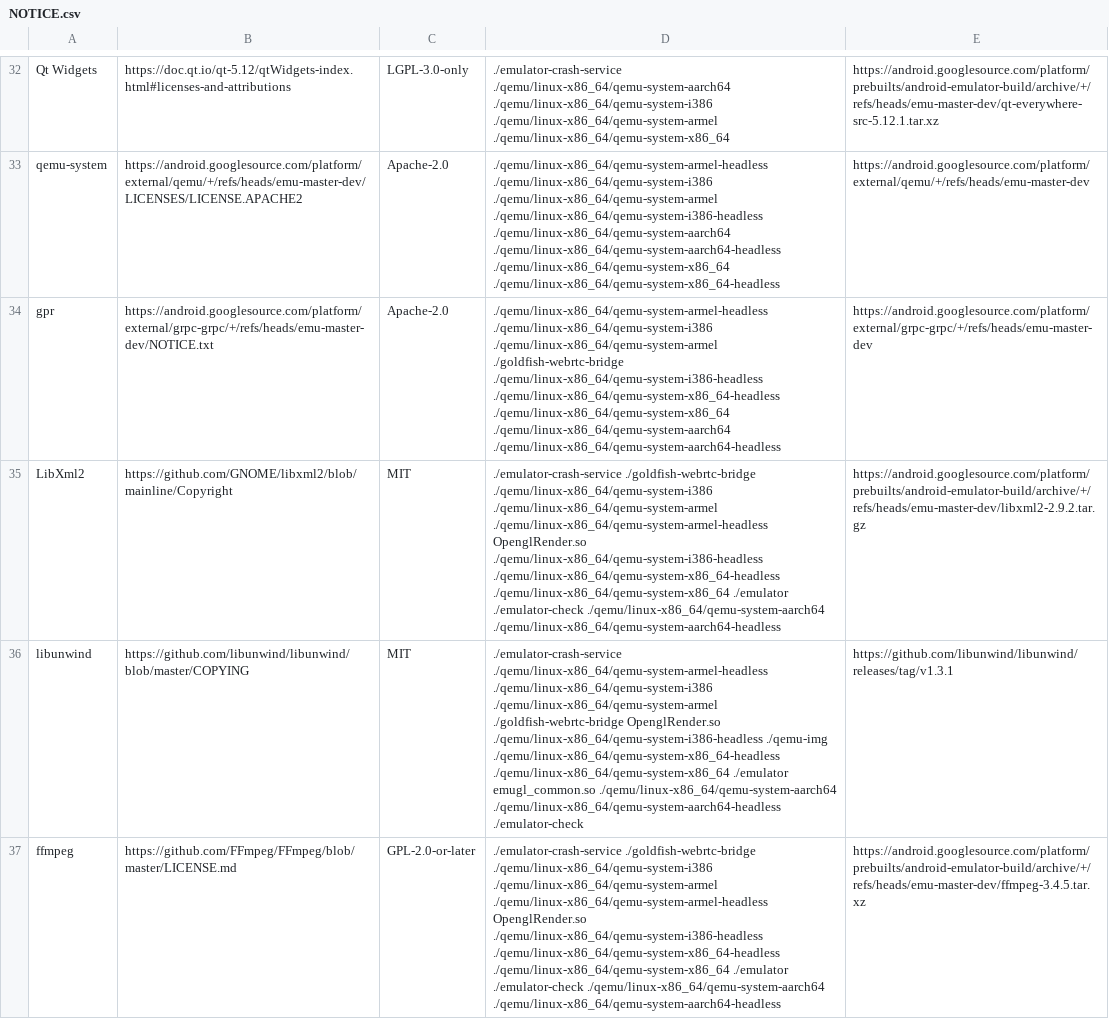
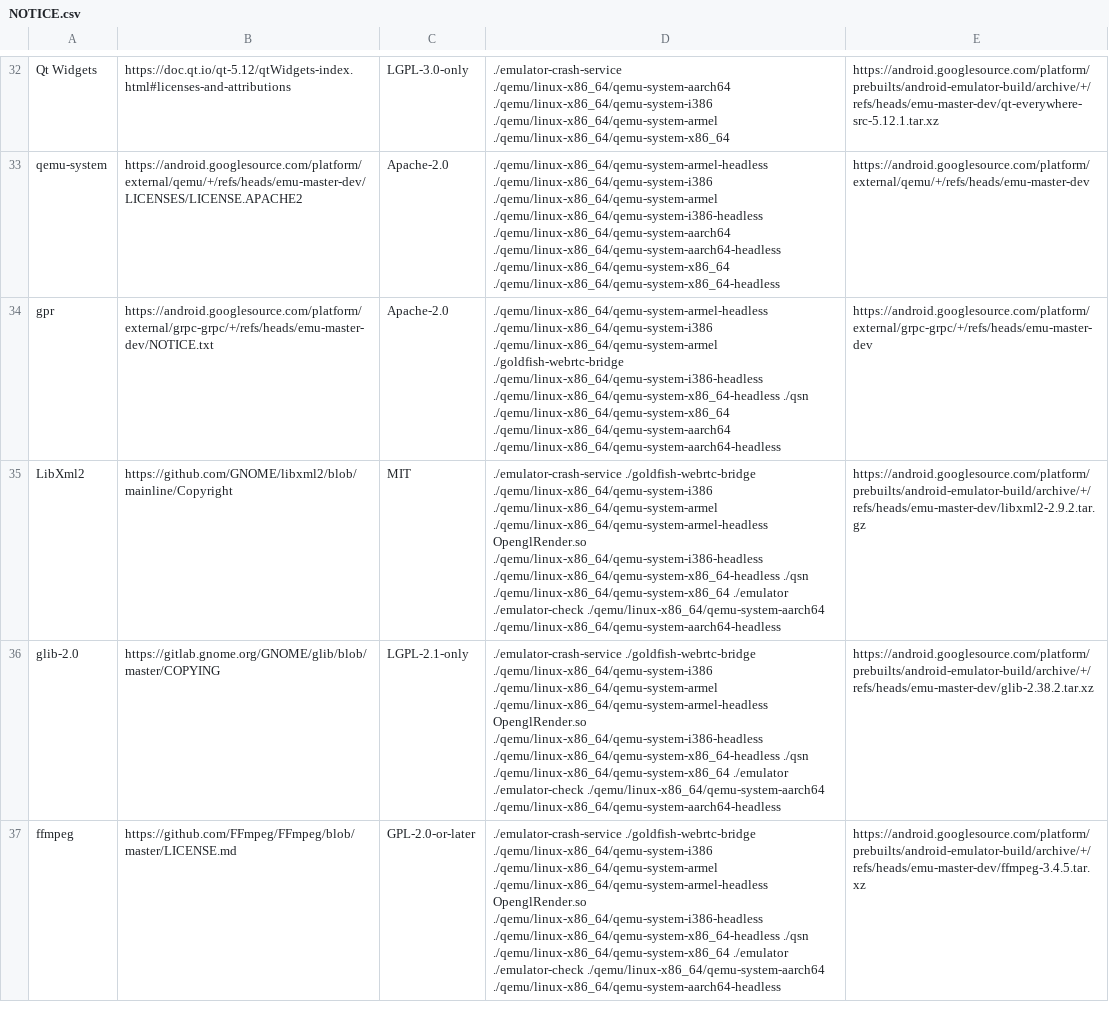
Before and after one commit to msft-mirror-aosp/platform.prebuilts.android-emulator, a CSV file: linux-x86_64/NOTICE.csv, drawn as a sheet; only a part is shown, gaps mark what is left out; removed rows and columns are numbered as before the commit, all else as after; the diff covers the shown part only; the diff names each change by its address in the sheet, - before the commit and + after, or states it on an @@ line.

Commit message:
Upgrade emulator to emu-master-dev build 6893349
To enable modem simulator

BUG: 170525373

Signed-off-by: bohu <bohu@google.com>
Change-Id: If90ad8ebda8504c7c59185a8f24b98b565737aa3

```diff
--- a/linux-x86_64/NOTICE.csv
+++ b/linux-x86_64/NOTICE.csv
-D34: …./qemu/linux-x86_64/qemu-system-i386-headless ./qemu/linux-x86_64/qemu-system-x86_64-headless ./qemu/linux-x86_64/qemu-system-x86_64 ./qemu/linux-x86_64/qemu-system-aarch64…
+D34: …./qemu/linux-x86_64/qemu-system-i386-headless ./qemu/linux-x86_64/qemu-system-x86_64-headless ./qsn ./qemu/linux-x86_64/qemu-system-x86_64 ./qemu/linux-x86_64/qemu-system-aarch64…
-D35: …./qemu/linux-x86_64/qemu-system-i386-headless ./qemu/linux-x86_64/qemu-system-x86_64-headless ./qemu/linux-x86_64/qemu-system-x86_64 ./emulator…
+D35: …./qemu/linux-x86_64/qemu-system-i386-headless ./qemu/linux-x86_64/qemu-system-x86_64-headless ./qsn ./qemu/linux-x86_64/qemu-system-x86_64 ./emulator…
-row 36: libunwind | https://github.com/libunwind/libunwind/blob/master/COPYING | MIT | ./emulator-crash-service ./qemu/linux-x86_64/qemu-system-armel-headless ./qemu/linux-x86_64/qemu-system-i386 ./qemu/linux-x86_64/qemu-system-armel ./goldfish-webrtc-bridge OpenglRender.so ./qemu/linux-x86_64/qemu-system-i386-headless ./qemu-img ./qemu/linux-x86_64/qemu-system-x86_64-headless ./qemu/linux-x86_64/qemu-system-x86_64 ./emulator emugl_common.so ./qemu/linux-x86_64/qemu-system-aarch64 ./qemu/linux-x86_64/qemu-system-aarch64-headless ./emulator-check | https://github.com/libunwind/libunwind/releases/tag/v1.3.1
+row 36: glib-2.0 | https://gitlab.gnome.org/GNOME/glib/blob/master/COPYING | LGPL-2.1-only | ./emulator-crash-service ./goldfish-webrtc-bridge ./qemu/linux-x86_64/qemu-system-i386 ./qemu/linux-x86_64/qemu-system-armel ./qemu/linux-x86_64/qemu-system-armel-headless OpenglRender.so ./qemu/linux-x86_64/qemu-system-i386-headless ./qemu/linux-x86_64/qemu-system-x86_64-headless ./qsn ./qemu/linux-x86_64/qemu-system-x86_64 ./emulator ./emulator-check ./qemu/linux-x86_64/qemu-system-aarch64 ./qemu/linux-x86_64/qemu-system-aarch64-headless | https://android.googlesource.com/platform/prebuilts/android-emulator-build/archive/+/refs/heads/emu-master-dev/glib-2.38.2.tar.xz
-D37: …./qemu/linux-x86_64/qemu-system-i386-headless ./qemu/linux-x86_64/qemu-system-x86_64-headless ./qemu/linux-x86_64/qemu-system-x86_64 ./emulator…
+D37: …./qemu/linux-x86_64/qemu-system-i386-headless ./qemu/linux-x86_64/qemu-system-x86_64-headless ./qsn ./qemu/linux-x86_64/qemu-system-x86_64 ./emulator…
```
Also changed, not shown: 1 added row, 1 removed row, 2 moved rows and 27 edited cells elsewhere in this file, 51 other files.
